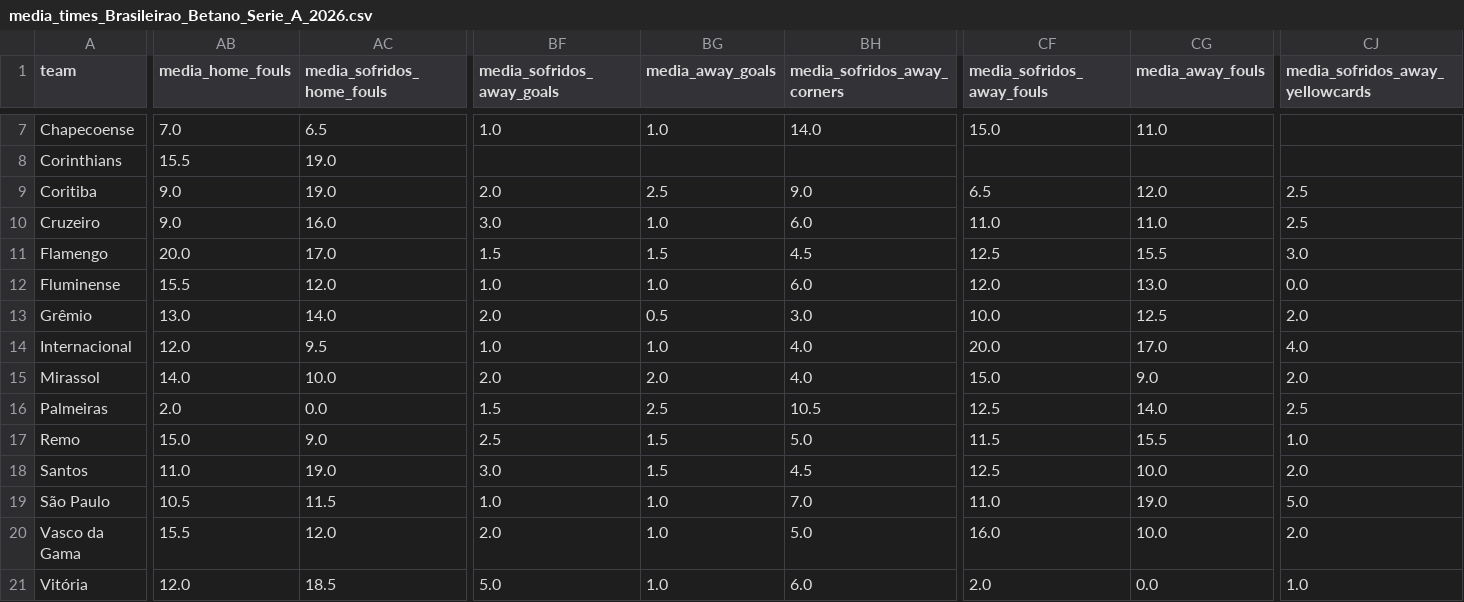
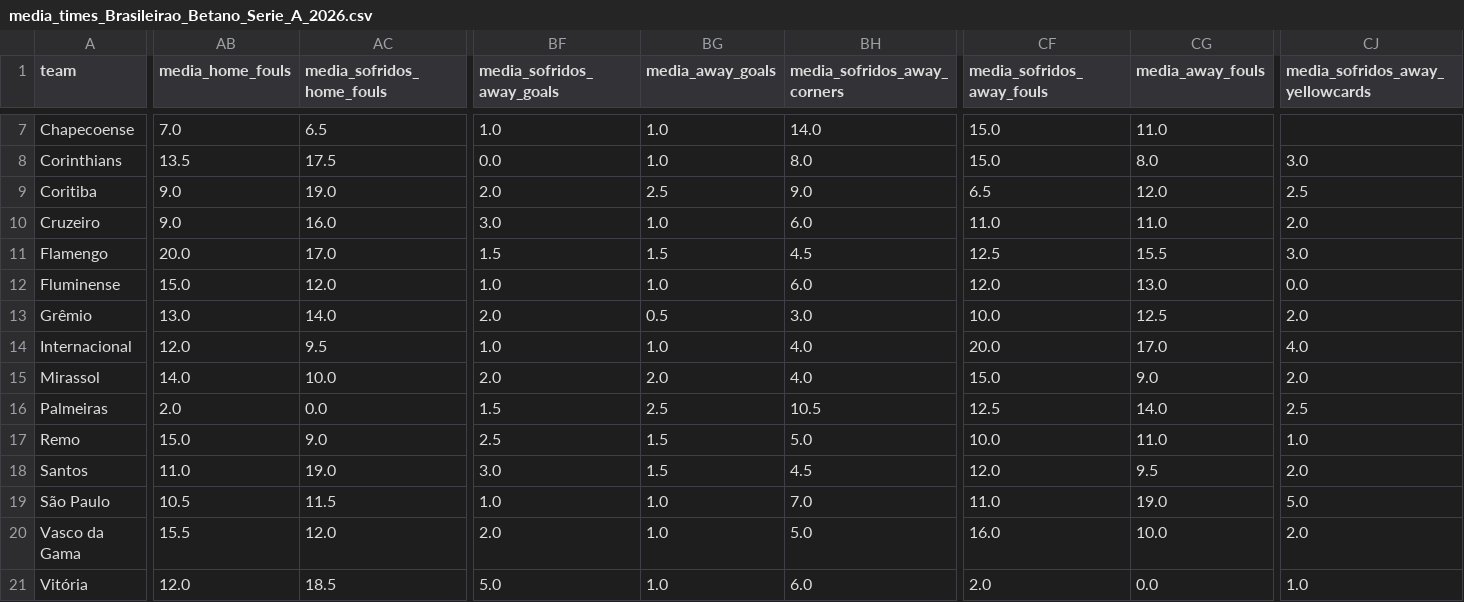
Before and after one commit to bet2all/bet2all, a CSV file: data/season_2026/stats_teams_2026/media_times_Brasileirao_Betano_Serie_A_2026.csv, drawn as a sheet; only a part is shown, gaps mark what is left out; the diff covers the shown part only; the diff names each change by its address in the sheet, - before the commit and + after, or states it on an @@ line.

Commit message:
Atualizando data/season_2026/stats_teams_2026/media_times_Brasileirao_Betano_Serie_A_2026.csv via script

```diff
--- a/data/season_2026/stats_teams_2026/media_times_Brasileirao_Betano_Serie_A_2026.csv
+++ b/data/season_2026/stats_teams_2026/media_times_Brasileirao_Betano_Serie_A_2026.csv
-AB8 (media_home_fouls): 15.5
+AB8 (media_home_fouls): 13.5
-AC8 (media_sofridos_home_fouls): 19.0
+AC8 (media_sofridos_home_fouls): 17.5
-BF8 (media_sofridos_away_goals): (empty)
+BF8 (media_sofridos_away_goals): 0.0
-BG8 (media_away_goals): (empty)
+BG8 (media_away_goals): 1.0
-BH8 (media_sofridos_away_corners): (empty)
+BH8 (media_sofridos_away_corners): 8.0
-CF8 (media_sofridos_away_fouls): (empty)
+CF8 (media_sofridos_away_fouls): 15.0
-CG8 (media_away_fouls): (empty)
+CG8 (media_away_fouls): 8.0
-CJ8 (media_sofridos_away_yellowcards): (empty)
+CJ8 (media_sofridos_away_yellowcards): 3.0
-CJ10 (media_sofridos_away_yellowcards): 2.5
+CJ10 (media_sofridos_away_yellowcards): 2.0
-AB12 (media_home_fouls): 15.5
+AB12 (media_home_fouls): 15.0
-CF17 (media_sofridos_away_fouls): 11.5
+CF17 (media_sofridos_away_fouls): 10.0
-CG17 (media_away_fouls): 15.5
+CG17 (media_away_fouls): 11.0
-CF18 (media_sofridos_away_fouls): 12.5
+CF18 (media_sofridos_away_fouls): 12.0
-CG18 (media_away_fouls): 10.0
+CG18 (media_away_fouls): 9.5
```
Also changed, not shown: 72 edited cells elsewhere in this file.
